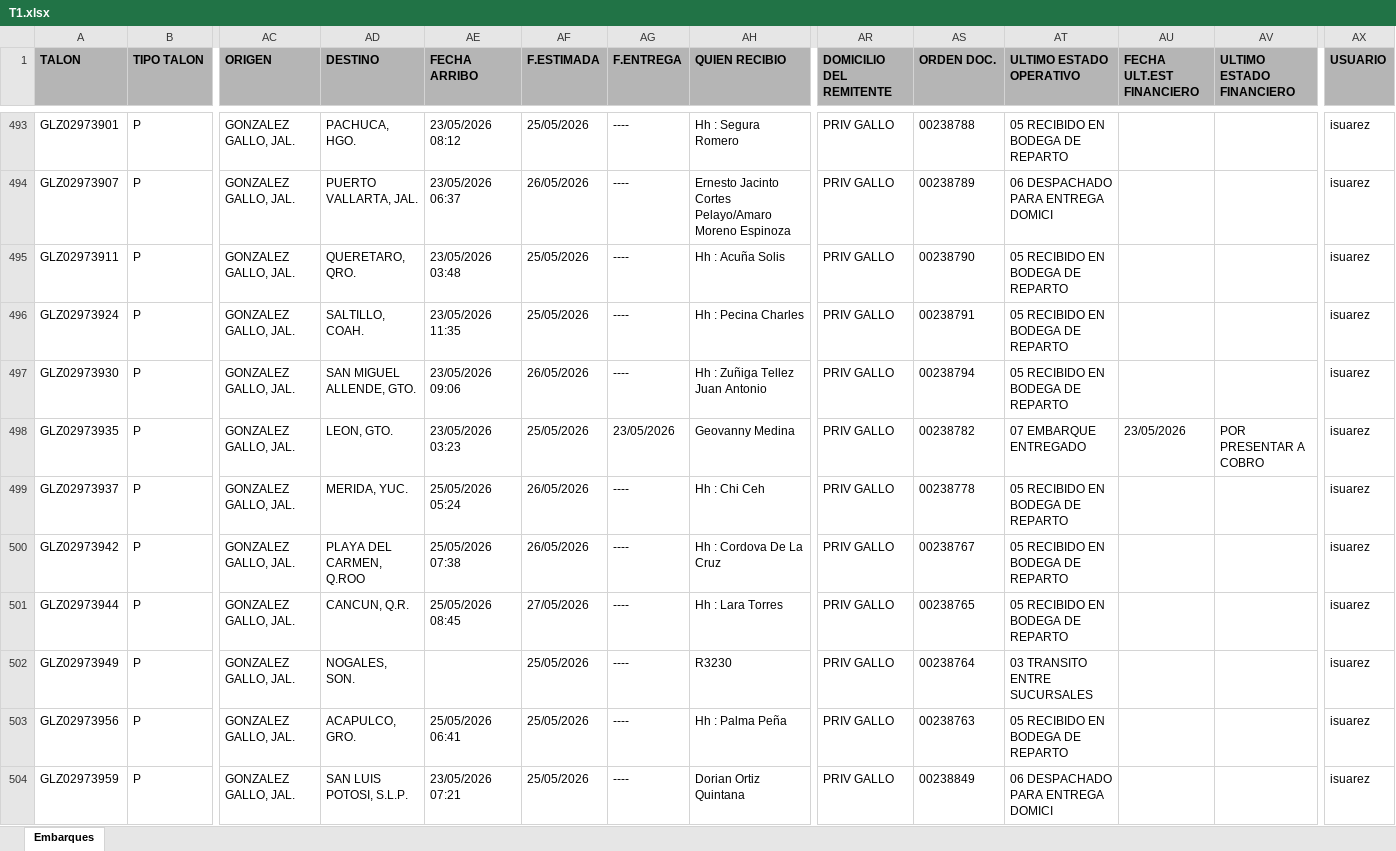
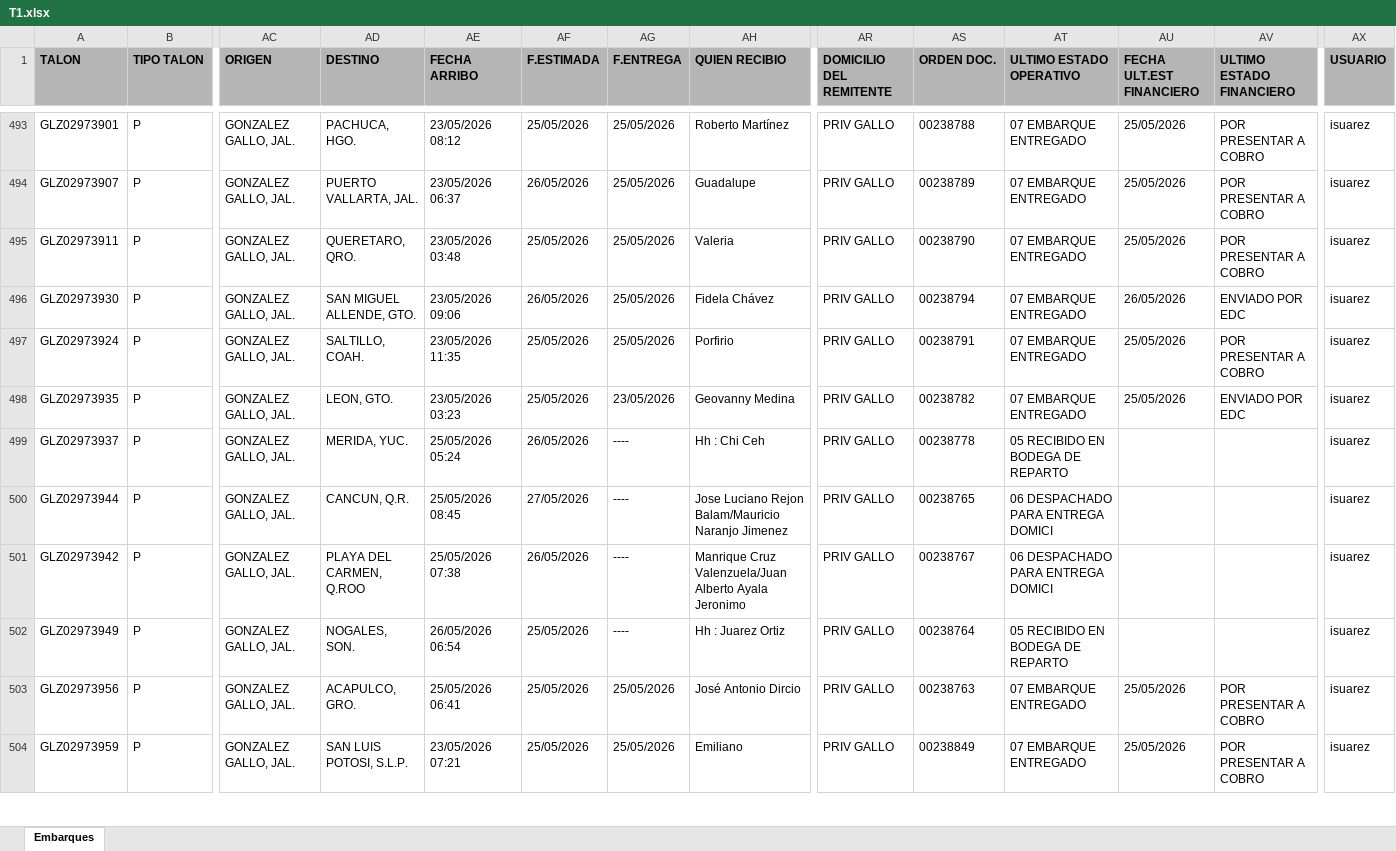
Before and after one commit to RH2026/nexion, an Excel workbook: T1.xlsx, sheet Embarques, drawn as a sheet; only a part is shown, gaps mark what is left out; values as stored, in another font and other column widths than the file's, no borders; removed rows and columns are numbered as before the commit, all else as after; rows hold the shown columns only; the diff covers the shown part only; the diff names each change by its address in the sheet, - before the commit and + after, or states it on an @@ line.

```diff
--- a/T1.xlsx (sheet Embarques)
+++ b/T1.xlsx (sheet Embarques)
-AG493:AG495 (F.ENTREGA): ----
+AG493:AG495 (F.ENTREGA): 25/05/2026
-AH493 (QUIEN RECIBIO): Hh : Segura Romero
+AH493 (QUIEN RECIBIO): Roberto Martínez
-AT493 (ULTIMO ESTADO OPERATIVO): 05 RECIBIDO EN BODEGA DE REPARTO
+AT493 (ULTIMO ESTADO OPERATIVO): 07 EMBARQUE ENTREGADO
-AU493:AU495 (FECHA ULT.EST FINANCIERO): (empty)
+AU493:AU495 (FECHA ULT.EST FINANCIERO): 25/05/2026
-AV493:AV495 (ULTIMO ESTADO FINANCIERO): (empty)
+AV493:AV495 (ULTIMO ESTADO FINANCIERO): POR PRESENTAR A COBRO
-AH494 (QUIEN RECIBIO): Ernesto Jacinto Cortes Pelayo/Amaro Moreno Espinoza
+AH494 (QUIEN RECIBIO): Guadalupe
-AT494 (ULTIMO ESTADO OPERATIVO): 06 DESPACHADO PARA ENTREGA DOMICI
+AT494 (ULTIMO ESTADO OPERATIVO): 07 EMBARQUE ENTREGADO
-AH495 (QUIEN RECIBIO): Hh : Acuña Solis
+AH495 (QUIEN RECIBIO): Valeria
-AT495 (ULTIMO ESTADO OPERATIVO): 05 RECIBIDO EN BODEGA DE REPARTO
+AT495 (ULTIMO ESTADO OPERATIVO): 07 EMBARQUE ENTREGADO
-row 496: GLZ02973924 | P | GONZALEZ GALLO, JAL. | SALTILLO, COAH. | 23/05/2026 11:35 | 25/05/2026 | ---- | Hh : Pecina Charles | PRIV GALLO | 00238791 | 05 RECIBIDO EN BODEGA DE REPARTO |  |  | isuarez
-AG496 (F.ENTREGA): ----
+AG496 (F.ENTREGA): 25/05/2026
-AH496 (QUIEN RECIBIO): Hh : Zuñiga Tellez Juan Antonio
+AH496 (QUIEN RECIBIO): Fidela Chávez
-AT496 (ULTIMO ESTADO OPERATIVO): 05 RECIBIDO EN BODEGA DE REPARTO
+AT496 (ULTIMO ESTADO OPERATIVO): 07 EMBARQUE ENTREGADO
-AU496 (FECHA ULT.EST FINANCIERO): (empty)
+AU496 (FECHA ULT.EST FINANCIERO): 26/05/2026
-AV496 (ULTIMO ESTADO FINANCIERO): (empty)
+AV496 (ULTIMO ESTADO FINANCIERO): ENVIADO POR EDC
+row 497: GLZ02973924 | P | GONZALEZ GALLO, JAL. | SALTILLO, COAH. | 23/05/2026 11:35 | 25/05/2026 | 25/05/2026 | Porfirio | PRIV GALLO | 00238791 | 07 EMBARQUE ENTREGADO | 25/05/2026 | POR PRESENTAR A COBRO | isuarez
-AU498 (FECHA ULT.EST FINANCIERO): 23/05/2026
+AU498 (FECHA ULT.EST FINANCIERO): 25/05/2026
-AV498 (ULTIMO ESTADO FINANCIERO): POR PRESENTAR A COBRO
+AV498 (ULTIMO ESTADO FINANCIERO): ENVIADO POR EDC
-row 500: GLZ02973942 | P | GONZALEZ GALLO, JAL. | PLAYA DEL CARMEN, Q.ROO | 25/05/2026 07:38 | 26/05/2026 | ---- | Hh : Cordova De La Cruz | PRIV GALLO | 00238767 | 05 RECIBIDO EN BODEGA DE REPARTO |  |  | isuarez
-AH500 (QUIEN RECIBIO): Hh : Lara Torres
+AH500 (QUIEN RECIBIO): Jose Luciano Rejon Balam/Mauricio Naranjo Jimenez
-AT500 (ULTIMO ESTADO OPERATIVO): 05 RECIBIDO EN BODEGA DE REPARTO
+AT500 (ULTIMO ESTADO OPERATIVO): 06 DESPACHADO PARA ENTREGA DOMICI
+row 501: GLZ02973942 | P | GONZALEZ GALLO, JAL. | PLAYA DEL CARMEN, Q.ROO | 25/05/2026 07:38 | 26/05/2026 | ---- | Manrique Cruz Valenzuela/Juan Alberto Ayala Jeronimo | PRIV GALLO | 00238767 | 06 DESPACHADO PARA ENTREGA DOMICI |  |  | isuarez
-AE502 (FECHA ARRIBO): (empty)
+AE502 (FECHA ARRIBO): 26/05/2026 06:54
-AH502 (QUIEN RECIBIO): R3230
+AH502 (QUIEN RECIBIO): Hh : Juarez Ortiz
-AT502 (ULTIMO ESTADO OPERATIVO): 03 TRANSITO ENTRE SUCURSALES
+AT502 (ULTIMO ESTADO OPERATIVO): 05 RECIBIDO EN BODEGA DE REPARTO
-AG503:AG504 (F.ENTREGA): ----
+AG503:AG504 (F.ENTREGA): 25/05/2026
-AH503 (QUIEN RECIBIO): Hh : Palma Peña
+AH503 (QUIEN RECIBIO): José Antonio Dircio
-AT503 (ULTIMO ESTADO OPERATIVO): 05 RECIBIDO EN BODEGA DE REPARTO
+AT503 (ULTIMO ESTADO OPERATIVO): 07 EMBARQUE ENTREGADO
-AU503:AU504 (FECHA ULT.EST FINANCIERO): (empty)
+AU503:AU504 (FECHA ULT.EST FINANCIERO): 25/05/2026
-AV503:AV504 (ULTIMO ESTADO FINANCIERO): (empty)
+AV503:AV504 (ULTIMO ESTADO FINANCIERO): POR PRESENTAR A COBRO
-AH504 (QUIEN RECIBIO): Dorian Ortiz Quintana
+AH504 (QUIEN RECIBIO): Emiliano
-AT504 (ULTIMO ESTADO OPERATIVO): 06 DESPACHADO PARA ENTREGA DOMICI
+AT504 (ULTIMO ESTADO OPERATIVO): 07 EMBARQUE ENTREGADO
```
Also changed, not shown: 23 added rows, 2 removed rows, 14 moved rows and 113 edited cells elsewhere in this sheet.
